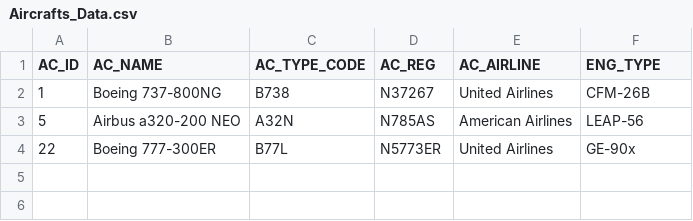
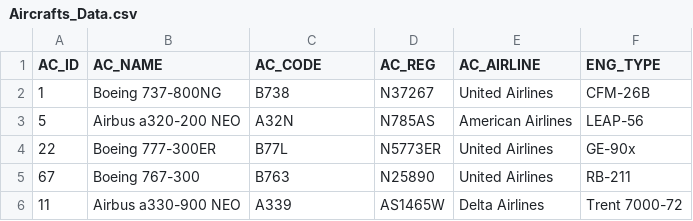
Before and after one commit to samimunir/Codebase-2.0, a CSV file: Python Mastery 2024/Aircraft Data Analytics Project/data/Aircrafts_Data.csv, drawn as a sheet.

```diff
--- a/Python Mastery 2024/Aircraft Data Analytics Project/data/Aircrafts_Data.csv
+++ b/Python Mastery 2024/Aircraft Data Analytics Project/data/Aircrafts_Data.csv
@@ -1,2 +1,2 @@
-AC_ID,AC_NAME,AC_TYPE_CODE,AC_REG,AC_AIRLINE,ENG_TYPE,
+AC_ID,AC_NAME,AC_CODE,AC_REG,AC_AIRLINE,ENG_TYPE
 1,Boeing 737-800NG, B738,N37267,United Airlines,CFM-26B
@@ -4 +4,3 @@ AC_ID,AC_NAME,AC_TYPE_CODE,AC_REG,AC_AIRLINE,ENG_TYPE,
 22,Boeing 777-300ER, B77L,N5773ER,United Airlines,GE-90x
+67,Boeing 767-300,B763,N25890,United Airlines,RB-211
+11,Airbus a330-900 NEO,A339,AS1465W,Delta Airlines,Trent 7000-72
```
Also changed, not shown: 1 other file.
